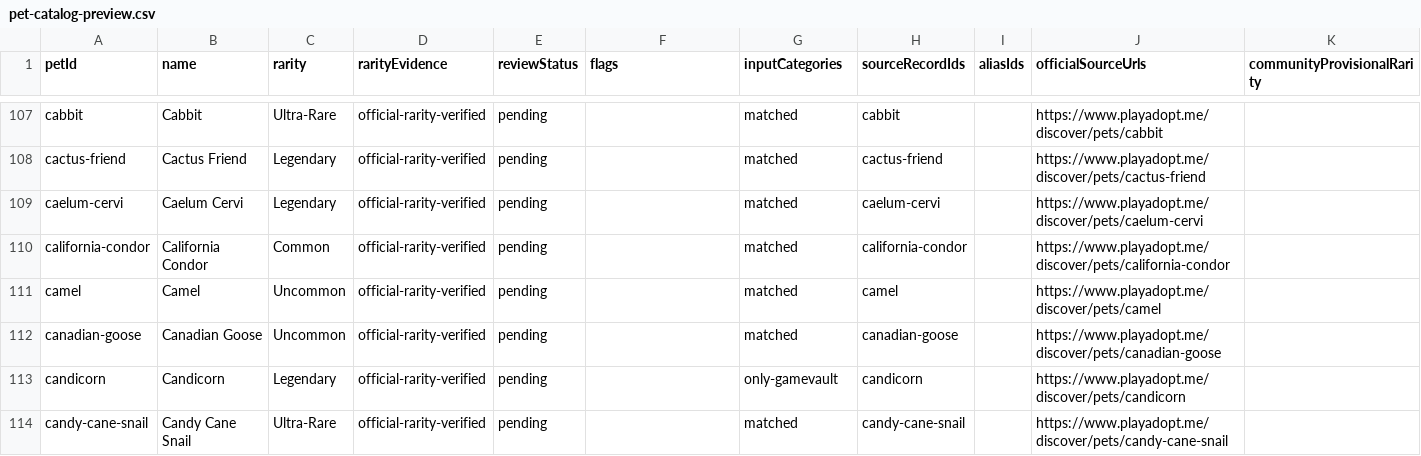
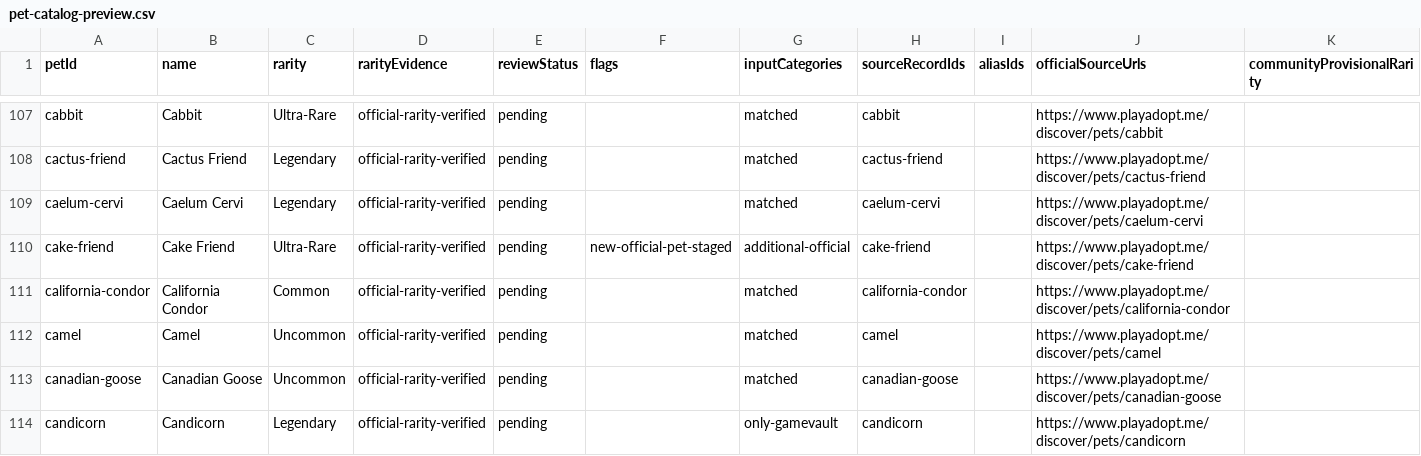
Before and after one commit to Mburns1111/src, a CSV file: data/pet-catalog-preview.csv, drawn as a sheet; only a part is shown, gaps mark what is left out; the shorter side is filled out with more unchanged rows; rows hold the shown columns only; the diff covers the shown part only; the diff names each change by its address in the sheet, - before the commit and + after, or states it on an @@ line.

Commit message:
Regenerate data/pet-catalog-preview.csv for 799-pet catalog

```diff
--- a/data/pet-catalog-preview.csv
+++ b/data/pet-catalog-preview.csv
+row 110: cake-friend | Cake Friend | Ultra-Rare | official-rarity-verified | pending | new-official-pet-staged | additional-official | cake-friend |  | https://www.playadopt.me/discover/pets/cake-friend
```
Also changed, not shown: 5 added rows elsewhere in this file.
